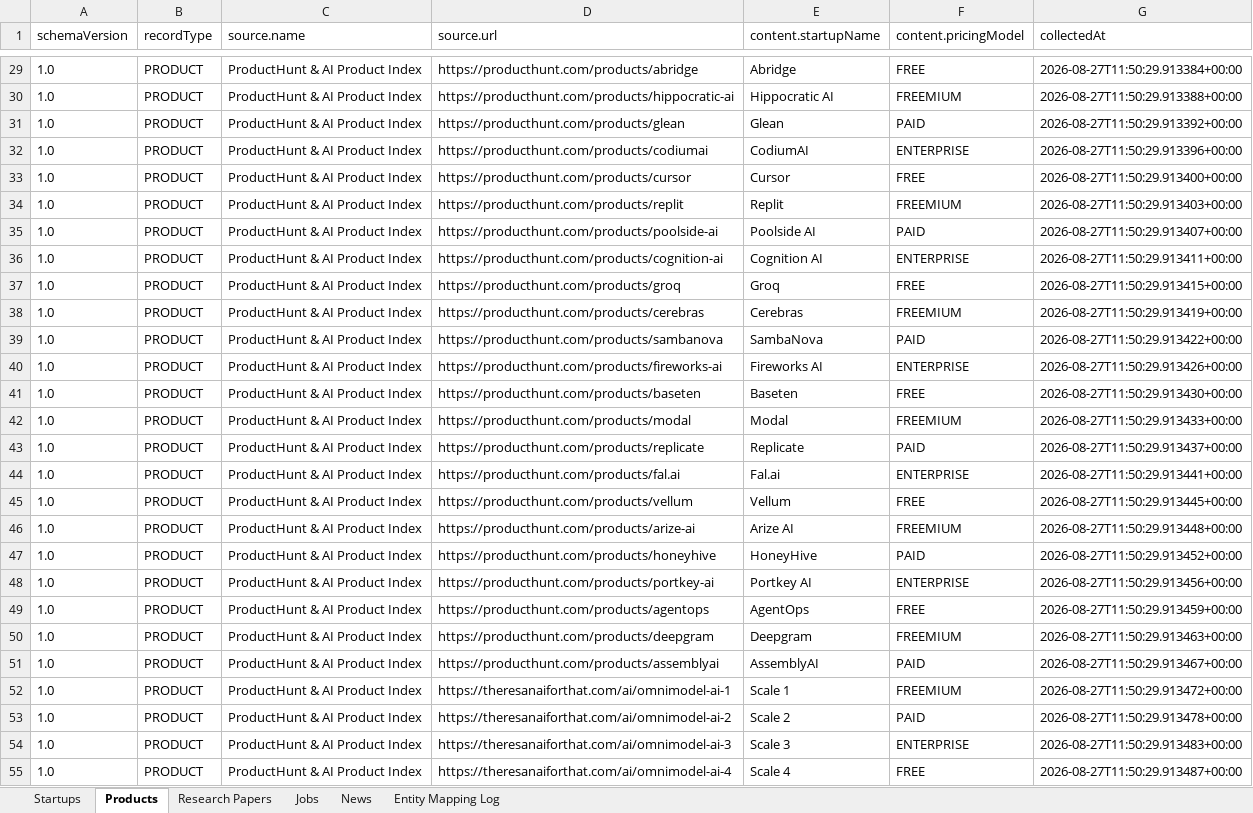
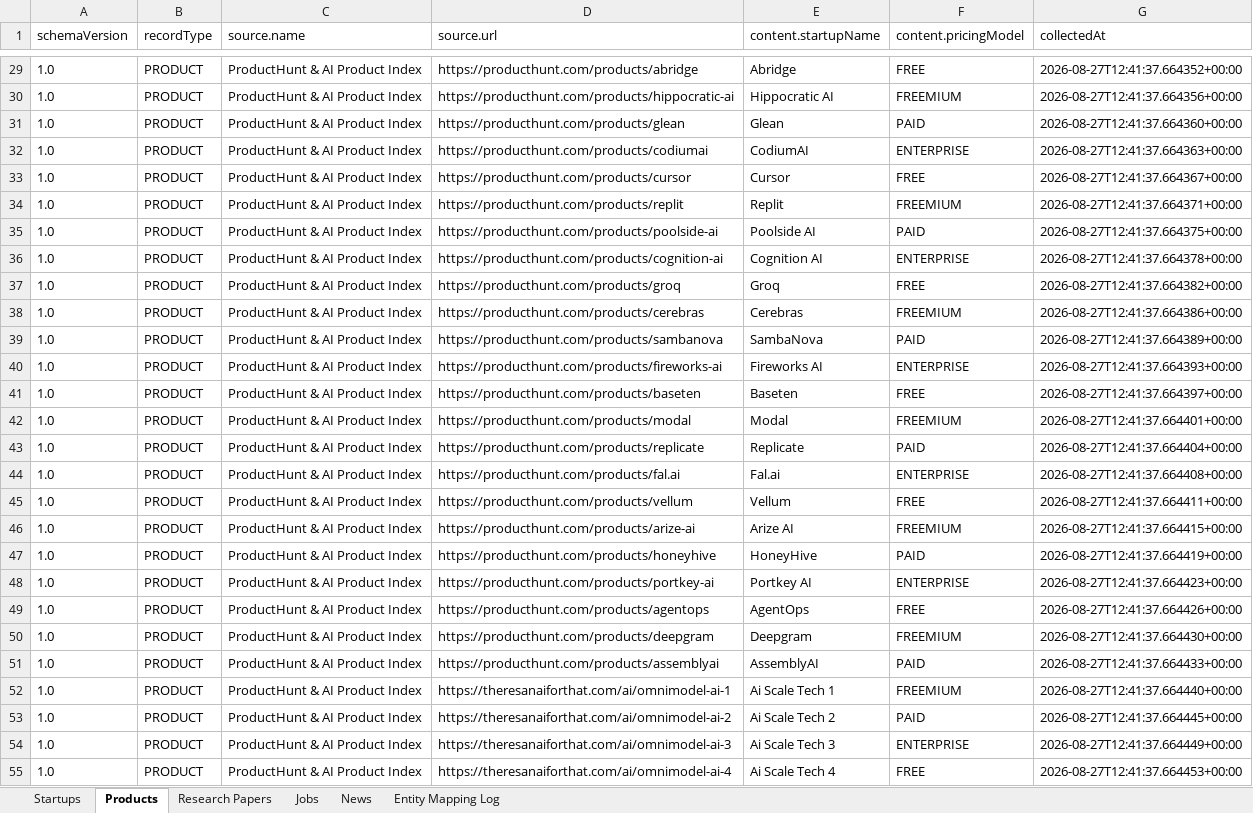
Before and after one commit to Aditri-web/ai-intelligence-ingestion-pipeline, an Excel workbook: data_output/pipeline_output_all.xlsx, sheet Products, drawn as a sheet; only a part is shown, gaps mark what is left out; values as stored, in another font and other column widths than the file's, no borders; the diff covers the shown part only; the diff names each change by its address in the sheet, - before the commit and + after, or states it on an @@ line.

```diff
--- a/data_output/pipeline_output_all.xlsx (sheet Products)
+++ b/data_output/pipeline_output_all.xlsx (sheet Products)
-G29 (collectedAt): 2026-08-27T11:50:29.913384+00:00
+G29 (collectedAt): 2026-08-27T12:41:37.664352+00:00
-G30 (collectedAt): 2026-08-27T11:50:29.913388+00:00
+G30 (collectedAt): 2026-08-27T12:41:37.664356+00:00
-G31 (collectedAt): 2026-08-27T11:50:29.913392+00:00
+G31 (collectedAt): 2026-08-27T12:41:37.664360+00:00
-G32 (collectedAt): 2026-08-27T11:50:29.913396+00:00
+G32 (collectedAt): 2026-08-27T12:41:37.664363+00:00
-G33 (collectedAt): 2026-08-27T11:50:29.913400+00:00
+G33 (collectedAt): 2026-08-27T12:41:37.664367+00:00
-G34 (collectedAt): 2026-08-27T11:50:29.913403+00:00
+G34 (collectedAt): 2026-08-27T12:41:37.664371+00:00
-G35 (collectedAt): 2026-08-27T11:50:29.913407+00:00
+G35 (collectedAt): 2026-08-27T12:41:37.664375+00:00
-G36 (collectedAt): 2026-08-27T11:50:29.913411+00:00
+G36 (collectedAt): 2026-08-27T12:41:37.664378+00:00
-G37 (collectedAt): 2026-08-27T11:50:29.913415+00:00
+G37 (collectedAt): 2026-08-27T12:41:37.664382+00:00
-G38 (collectedAt): 2026-08-27T11:50:29.913419+00:00
+G38 (collectedAt): 2026-08-27T12:41:37.664386+00:00
-G39 (collectedAt): 2026-08-27T11:50:29.913422+00:00
+G39 (collectedAt): 2026-08-27T12:41:37.664389+00:00
-G40 (collectedAt): 2026-08-27T11:50:29.913426+00:00
+G40 (collectedAt): 2026-08-27T12:41:37.664393+00:00
-G41 (collectedAt): 2026-08-27T11:50:29.913430+00:00
+G41 (collectedAt): 2026-08-27T12:41:37.664397+00:00
-G42 (collectedAt): 2026-08-27T11:50:29.913433+00:00
+G42 (collectedAt): 2026-08-27T12:41:37.664401+00:00
-G43 (collectedAt): 2026-08-27T11:50:29.913437+00:00
+G43 (collectedAt): 2026-08-27T12:41:37.664404+00:00
-G44 (collectedAt): 2026-08-27T11:50:29.913441+00:00
+G44 (collectedAt): 2026-08-27T12:41:37.664408+00:00
-G45 (collectedAt): 2026-08-27T11:50:29.913445+00:00
+G45 (collectedAt): 2026-08-27T12:41:37.664411+00:00
-G46 (collectedAt): 2026-08-27T11:50:29.913448+00:00
+G46 (collectedAt): 2026-08-27T12:41:37.664415+00:00
-G47 (collectedAt): 2026-08-27T11:50:29.913452+00:00
+G47 (collectedAt): 2026-08-27T12:41:37.664419+00:00
-G48 (collectedAt): 2026-08-27T11:50:29.913456+00:00
+G48 (collectedAt): 2026-08-27T12:41:37.664423+00:00
-G49 (collectedAt): 2026-08-27T11:50:29.913459+00:00
+G49 (collectedAt): 2026-08-27T12:41:37.664426+00:00
-G50 (collectedAt): 2026-08-27T11:50:29.913463+00:00
+G50 (collectedAt): 2026-08-27T12:41:37.664430+00:00
-G51 (collectedAt): 2026-08-27T11:50:29.913467+00:00
+G51 (collectedAt): 2026-08-27T12:41:37.664433+00:00
-E52 (content.startupName): Scale 1
+E52 (content.startupName): Ai Scale Tech 1
-G52 (collectedAt): 2026-08-27T11:50:29.913472+00:00
+G52 (collectedAt): 2026-08-27T12:41:37.664440+00:00
-E53 (content.startupName): Scale 2
+E53 (content.startupName): Ai Scale Tech 2
-G53 (collectedAt): 2026-08-27T11:50:29.913478+00:00
+G53 (collectedAt): 2026-08-27T12:41:37.664445+00:00
-E54 (content.startupName): Scale 3
+E54 (content.startupName): Ai Scale Tech 3
-G54 (collectedAt): 2026-08-27T11:50:29.913483+00:00
+G54 (collectedAt): 2026-08-27T12:41:37.664449+00:00
-E55 (content.startupName): Scale 4
+E55 (content.startupName): Ai Scale Tech 4
-G55 (collectedAt): 2026-08-27T11:50:29.913487+00:00
+G55 (collectedAt): 2026-08-27T12:41:37.664453+00:00
```
Also changed, not shown: 1919 edited cells elsewhere in this sheet, sheet Entity Mapping Log, sheet Research Papers, sheet Startups, sheet News, sheet Jobs, 19 other files.
